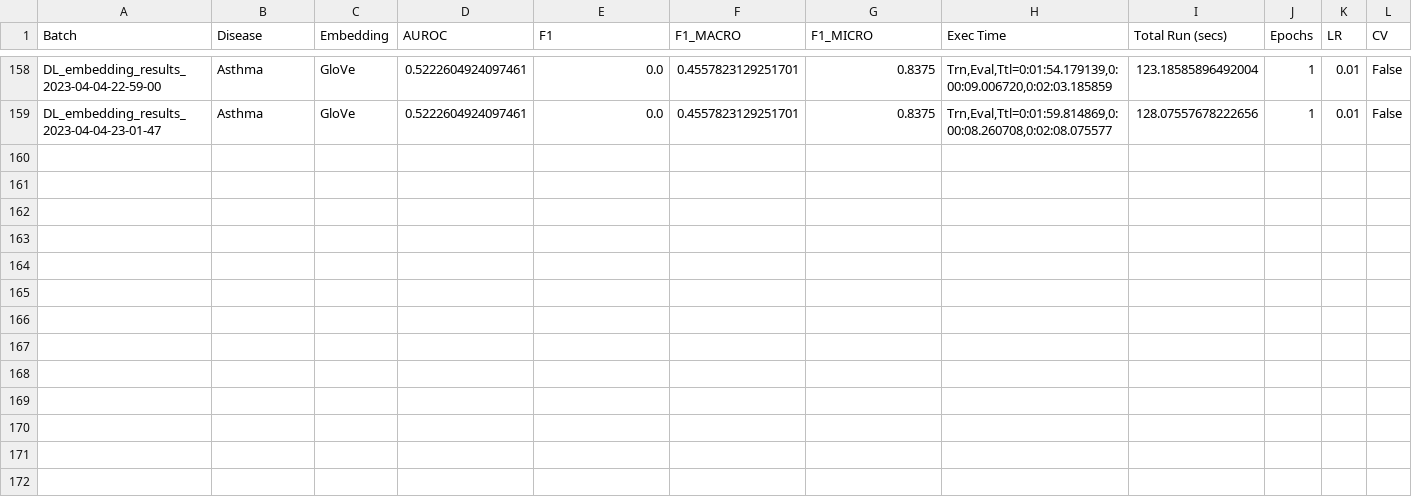
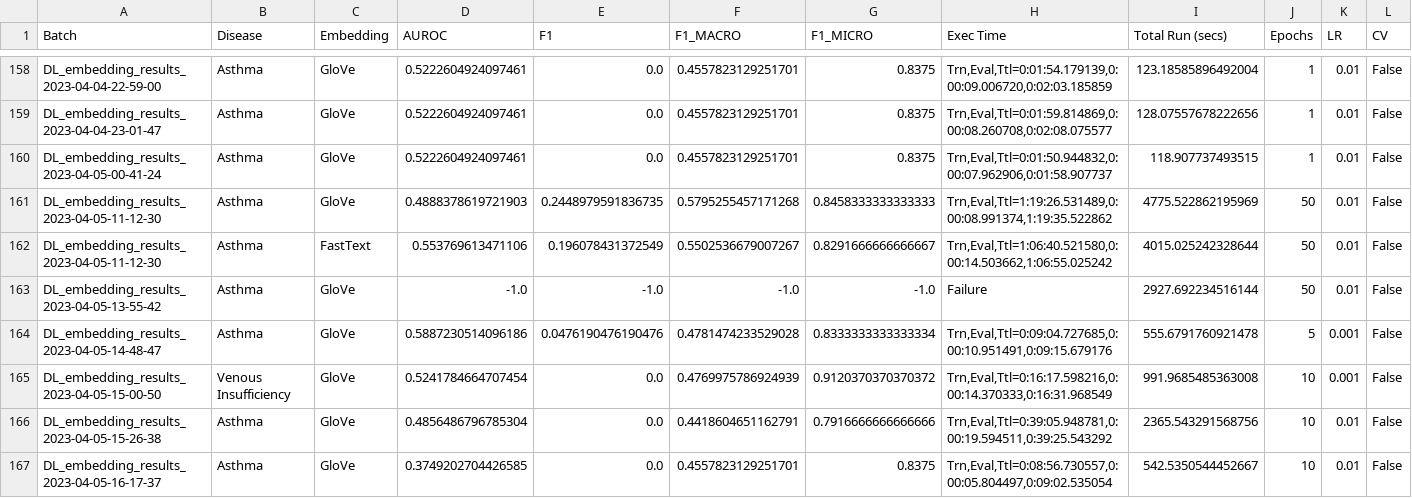
Before and after one commit to chriskabat63/CS598FinalProject, a CSV file: results/DL_embedding_results.csv, drawn as a sheet; only a part is shown, gaps mark what is left out; the diff names each change by its address in the sheet, - before the commit and + after, or states it on an @@ line.

```diff
--- a/results/DL_embedding_results.csv
+++ b/results/DL_embedding_results.csv
+row 160: DL_embedding_results_2023-04-05-00-41-24 | Asthma | GloVe | 0.5222604924097461 | 0.0 | 0.4557823129251701 | 0.8375 | Trn,Eval,Ttl=0:01:50.944832,0:00:07.962906,0:01:58.907737 | 118.907737493515 | 1 | 0.01 | False
+row 161: DL_embedding_results_2023-04-05-11-12-30 | Asthma | GloVe | 0.4888378619721903 | 0.2448979591836735 | 0.5795255457171268 | 0.8458333333333333 | Trn,Eval,Ttl=1:19:26.531489,0:00:08.991374,1:19:35.522862 | 4775.522862195969 | 50 | 0.01 | False
+row 162: DL_embedding_results_2023-04-05-11-12-30 | Asthma | FastText | 0.553769613471106 | 0.196078431372549 | 0.5502536679007267 | 0.8291666666666667 | Trn,Eval,Ttl=1:06:40.521580,0:00:14.503662,1:06:55.025242 | 4015.025242328644 | 50 | 0.01 | False
+row 163: DL_embedding_results_2023-04-05-13-55-42 | Asthma | GloVe | -1.0 | -1.0 | -1.0 | -1.0 | Failure | 2927.692234516144 | 50 | 0.01 | False
+row 164: DL_embedding_results_2023-04-05-14-48-47 | Asthma | GloVe | 0.5887230514096186 | 0.0476190476190476 | 0.4781474233529028 | 0.8333333333333334 | Trn,Eval,Ttl=0:09:04.727685,0:00:10.951491,0:09:15.679176 | 555.6791760921478 | 5 | 0.001 | False
+row 165: DL_embedding_results_2023-04-05-15-00-50 | Venous Insufficiency | GloVe | 0.5241784664707454 | 0.0 | 0.4769975786924939 | 0.9120370370370372 | Trn,Eval,Ttl=0:16:17.598216,0:00:14.370333,0:16:31.968549 | 991.9685485363008 | 10 | 0.001 | False
+row 166: DL_embedding_results_2023-04-05-15-26-38 | Asthma | GloVe | 0.4856486796785304 | 0.0 | 0.4418604651162791 | 0.7916666666666666 | Trn,Eval,Ttl=0:39:05.948781,0:00:19.594511,0:39:25.543292 | 2365.543291568756 | 10 | 0.01 | False
+row 167: DL_embedding_results_2023-04-05-16-17-37 | Asthma | GloVe | 0.3749202704426585 | 0.0 | 0.4557823129251701 | 0.8375 | Trn,Eval,Ttl=0:08:56.730557,0:00:05.804497,0:09:02.535054 | 542.5350544452667 | 10 | 0.01 | False
```
Also changed, not shown: 3 other files.
